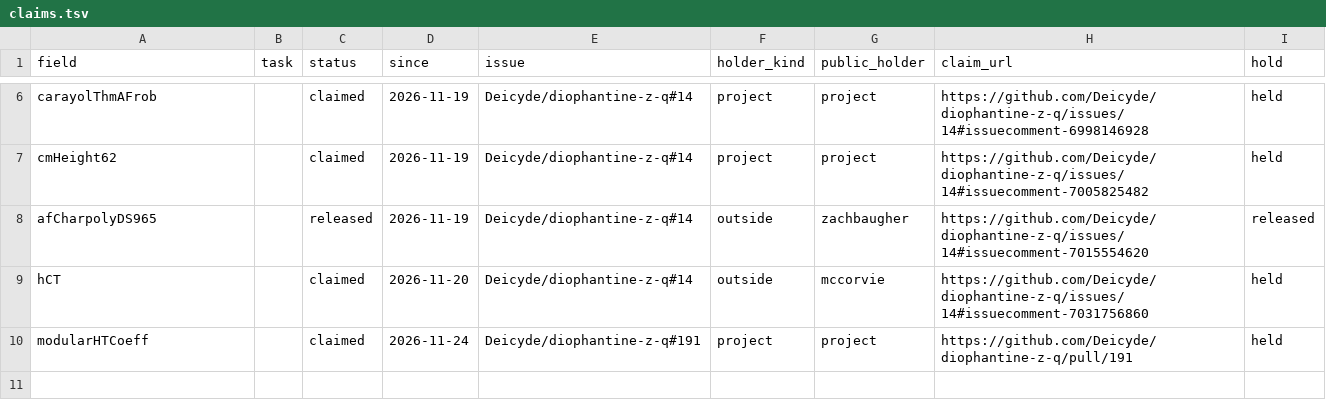
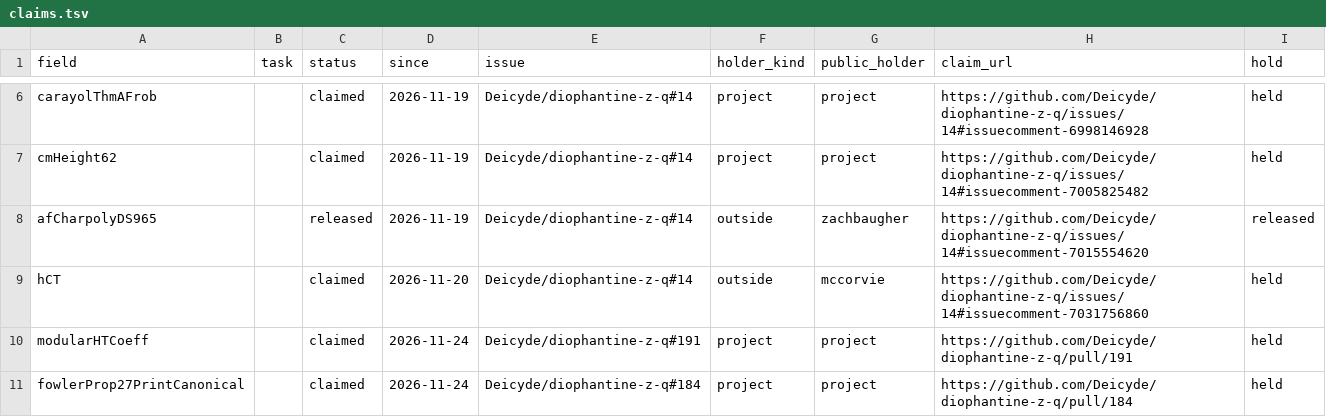
Before and after one commit to CheyLoveday/diophantine-z-q, a TSV file: docs/one-proof/claims.tsv, drawn as a sheet; only a part is shown, gaps mark what is left out; the diff names each change by its address in the sheet, - before the commit and + after, or states it on an @@ line.

```diff
--- a/docs/one-proof/claims.tsv
+++ b/docs/one-proof/claims.tsv
+row 11: fowlerProp27PrintCanonical |  | claimed | 2026-11-24 | Deicyde/diophantine-z-q#184 | project | project | https://github.com/Deicyde/diophantine-z-q/pull/184 | held
```
